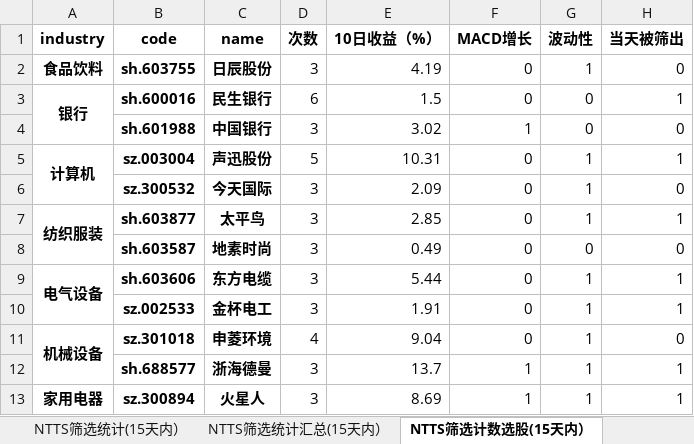
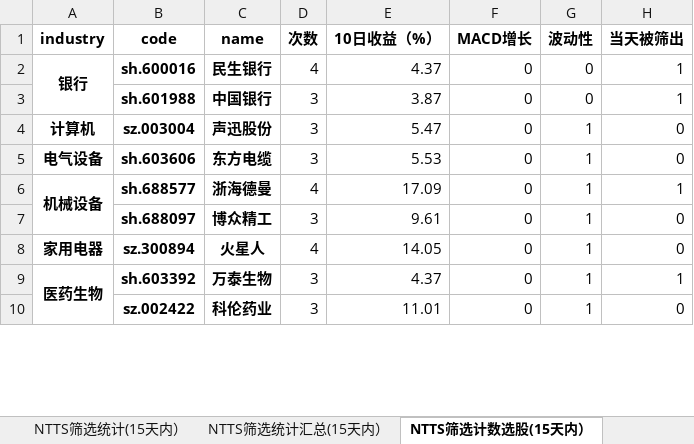
Before and after one commit to wusuaya/ever, an Excel workbook: NTTS筛选统计.xlsx, sheet NTTS筛选计数选股(15天内）, drawn as a sheet; only a part is shown; values as stored, in another font and other column widths than the file's, no borders; removed rows and columns are numbered as before the commit, all else as after; the diff covers the shown part only; the diff names each change by its address in the sheet, - before the commit and + after, or states it on an @@ line.

```diff
--- a/NTTS筛选统计.xlsx (sheet NTTS筛选计数选股(15天内）)
+++ b/NTTS筛选统计.xlsx (sheet NTTS筛选计数选股(15天内）)
-row 2: 食品饮料 | sh.603755 | 日辰股份 | 3 | 4.19 | 0 | 1 | 0
-D2 (次数): 6
+D2 (次数): 4
-E2 (10日收益（%）): 1.5
+E2 (10日收益（%）): 4.37
-E3 (10日收益（%）): 3.02
+E3 (10日收益（%）): 3.87
-F3 (MACD增长): 1
+F3 (MACD增长): 0
-H3 (当天被筛出): 0
+H3 (当天被筛出): 1
-A5:A6 merged
-D4 (次数): 5
+D4 (次数): 3
-E4 (10日收益（%）): 10.31
+E4 (10日收益（%）): 5.47
-H4 (当天被筛出): 1
+H4 (当天被筛出): 0
-row 6:  | sz.300532 | 今天国际 | 3 | 2.09 | 0 | 1 | 0
-row 7: 纺织服装 | sh.603877 | 太平鸟 | 3 | 2.85 | 0 | 1 | 1
-row 8:  | sh.603587 | 地素时尚 | 3 | 0.49 | 0 | 0 | 0
-A9:A10 merged
-E5 (10日收益（%）): 5.44
+E5 (10日收益（%）): 5.53
-H5 (当天被筛出): 1
+H5 (当天被筛出): 0
-row 10:  | sz.002533 | 金杯电工 | 3 | 1.91 | 0 | 1 | 1
-row 11: 机械设备 | sz.301018 | 申菱环境 | 4 | 9.04 | 0 | 1 | 0
-A6 (industry): (empty)
+A6 (industry): 机械设备
+A6:A7 merged
-D6 (次数): 3
+D6 (次数): 4
-E6 (10日收益（%）): 13.7
+E6 (10日收益（%）): 17.09
-F6 (MACD增长): 1
+F6 (MACD增长): 0
+row 7:  | sh.688097 | 博众精工 | 3 | 9.61 | 0 | 1 | 0
-D8 (次数): 3
+D8 (次数): 4
-E8 (10日收益（%）): 8.69
+E8 (10日收益（%）): 14.05
-F8 (MACD增长): 1
+F8 (MACD增长): 0
-H8 (当天被筛出): 1
+H8 (当天被筛出): 0
+row 9: 医药生物 | sh.603392 | 万泰生物 | 3 | 4.37 | 0 | 1 | 1
+row 10:  | sz.002422 | 科伦药业 | 3 | 11.01 | 0 | 1 | 0
```
Also changed, not shown: 2 added rows, 3 removed rows, 5 edited cells and merged cells elsewhere in this sheet, sheet 策略叠加统计（2024-12-06), sheet NTTS筛选统计(15天内）, sheet NTTS筛选统计汇总(15天内）, sheet NTTS筛选行业统计(15天内）, other sheet tabs.
